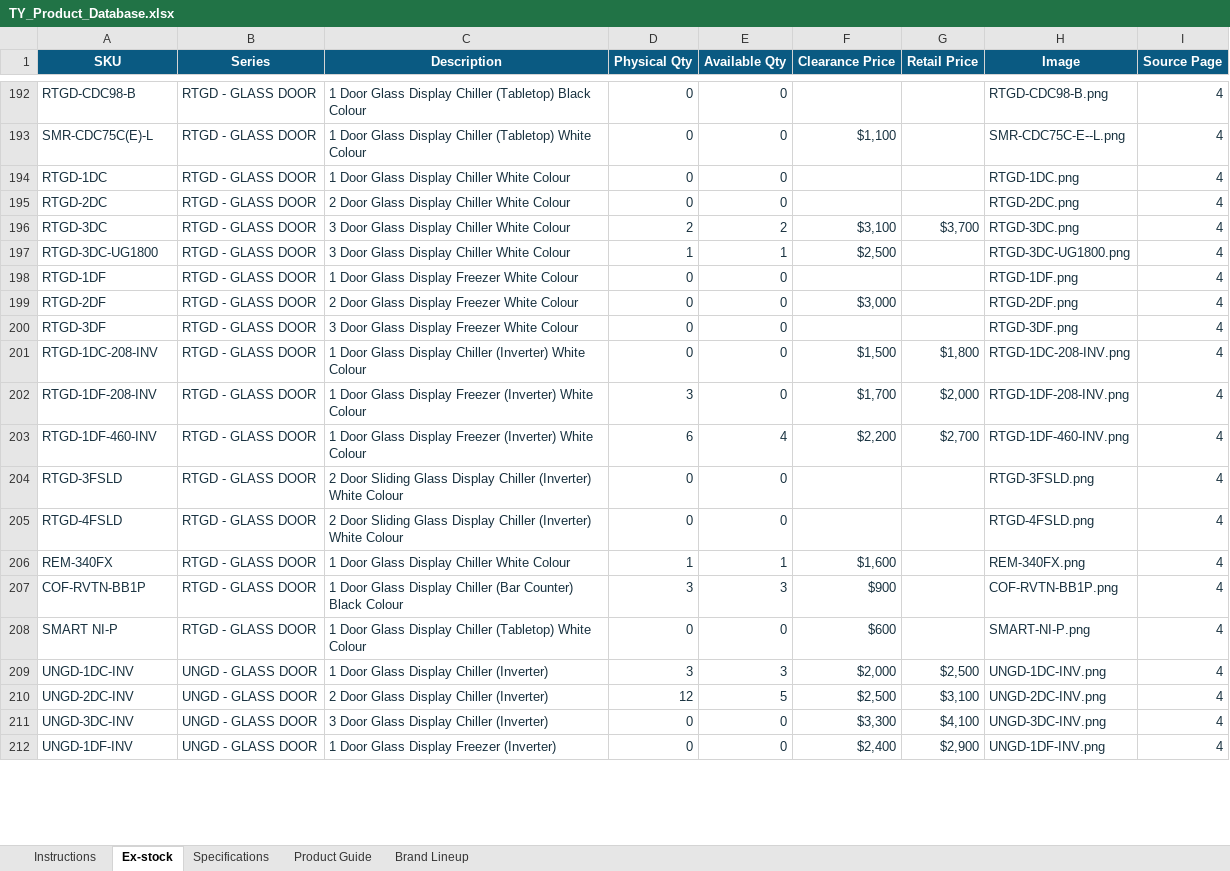
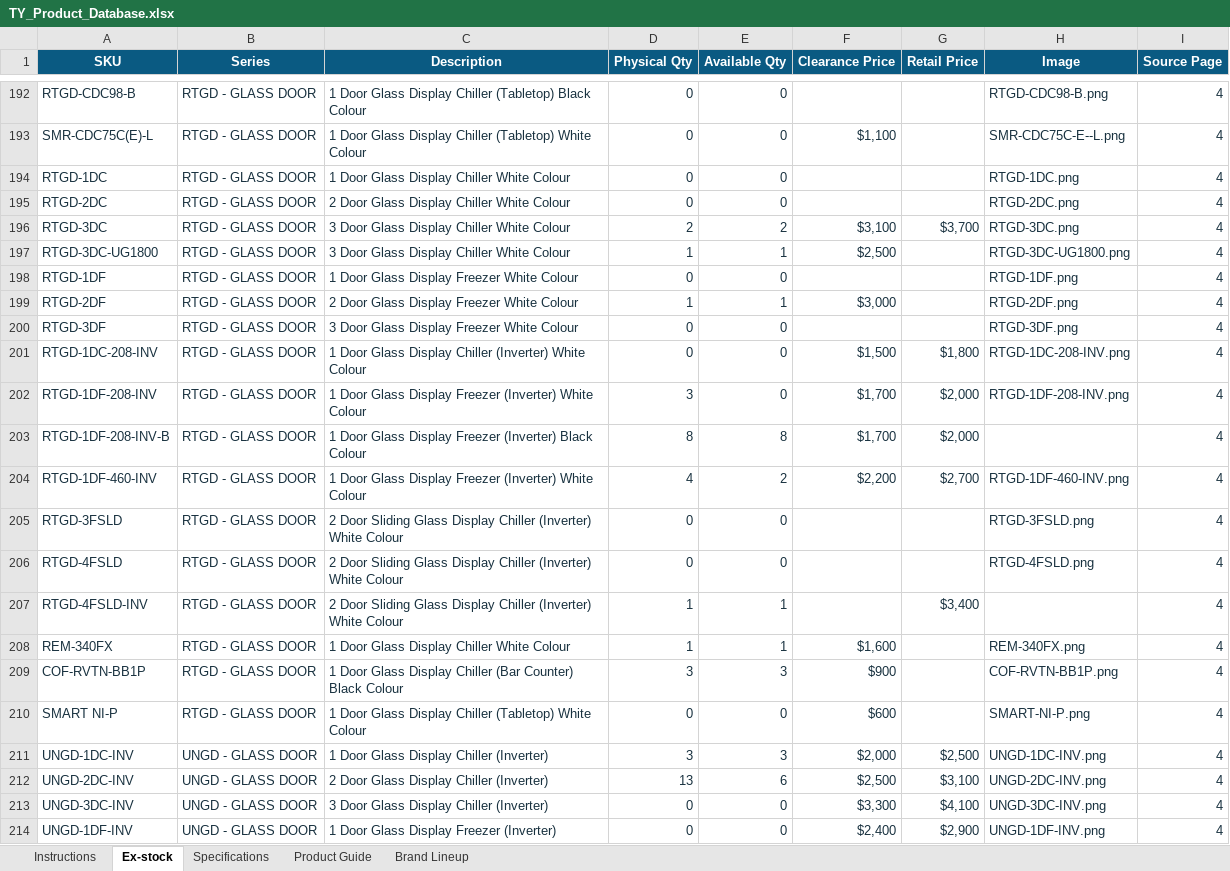
Before and after one commit to brightideas-studio/TyPIS, an Excel workbook: data/TY_Product_Database.xlsx, sheet Ex-stock, drawn as a sheet; only a part is shown, gaps mark what is left out; values as stored, in another font and other column widths than the file's, no borders; table styles not drawn; addresses are those after the commit; the diff covers the shown part only; the diff names each change by its address in the sheet, - before the commit and + after, or states it on an @@ line.

Commit message:
Add files via upload

```diff
--- a/data/TY_Product_Database.xlsx (sheet Ex-stock)
+++ b/data/TY_Product_Database.xlsx (sheet Ex-stock)
-D199 (Physical Qty): 0
+D199 (Physical Qty): 1
-E199 (Available Qty): 0
+E199 (Available Qty): 1
+row 203: RTGD-1DF-208-INV-B | RTGD - GLASS DOOR | 1 Door Glass Display Freezer (Inverter) Black Colour | 8 | 8 | $1,700 | $2,000 |  | 4
-D204 (Physical Qty): 6
+D204 (Physical Qty): 4
-E204 (Available Qty): 4
+E204 (Available Qty): 2
+row 207: RTGD-4FSLD-INV | RTGD - GLASS DOOR | 2 Door Sliding Glass Display Chiller (Inverter) White Colour | 1 | 1 |  | $3,400 |  | 4
-D212 (Physical Qty): 12
+D212 (Physical Qty): 13
-E212 (Available Qty): 5
+E212 (Available Qty): 6
```
Also changed, not shown: 27 added rows, 4 removed rows, 408 edited cells and cell formats elsewhere in this sheet.
